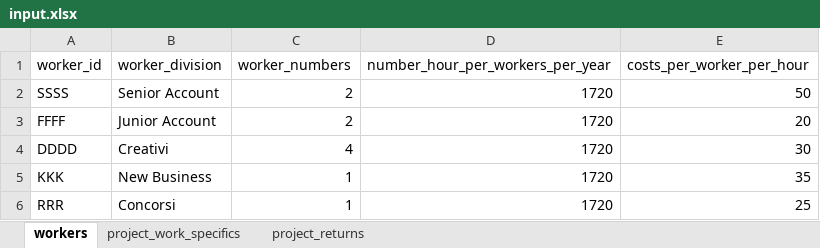
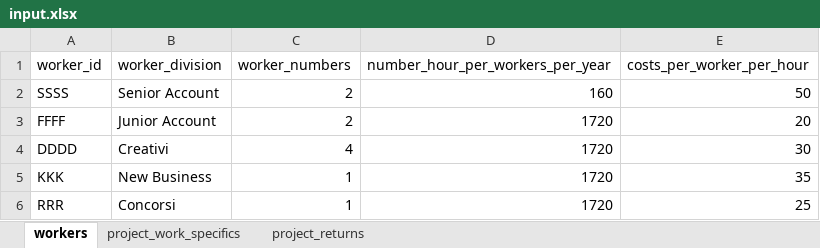
Before and after one commit to stefano-polo/project-time-allocation, an Excel workbook: src/project_time_allocation/task/data/input.xlsx, sheet workers, drawn as a sheet; values as stored, in another font and other column widths than the file's, no borders; the diff names each change by its address in the sheet, - before the commit and + after, or states it on an @@ line.

```diff
--- a/src/project_time_allocation/task/data/input.xlsx (sheet workers)
+++ b/src/project_time_allocation/task/data/input.xlsx (sheet workers)
-D2 (number_hour_per_workers_per_year): 1720
+D2 (number_hour_per_workers_per_year): 160
```
Also changed, not shown: 5 other files.
